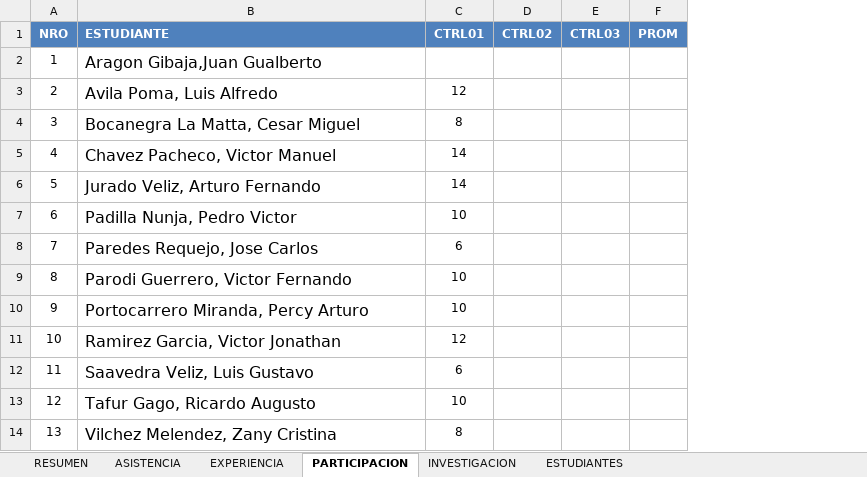
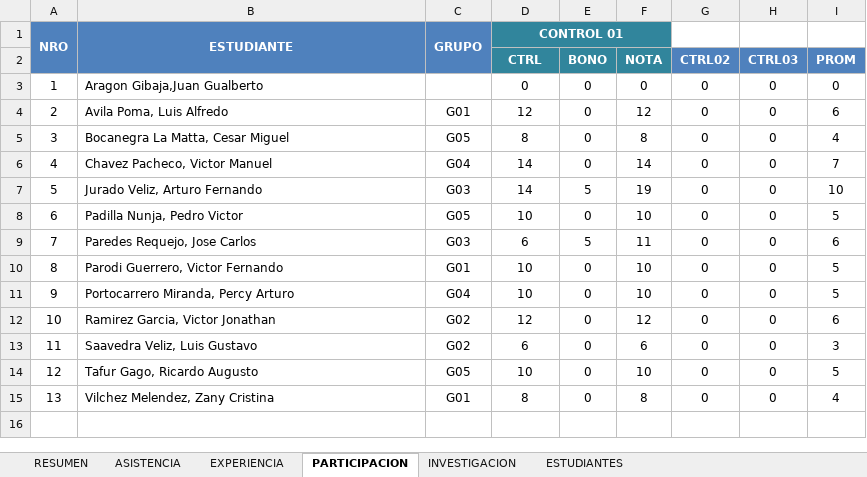
Before and after one commit to gcoronelc/UCS_TDP_2016-4, an Excel workbook: Docs/Asistencia.xlsx, sheet PARTICIPACION, drawn as a sheet; values as stored, in another font and other column widths than the file's, no borders; addresses are those after the commit; the diff names each change by its address in the sheet, - before the commit and + after, or states it on an @@ line.

Commit message:
Notas

```diff
--- a/Docs/Asistencia.xlsx (sheet PARTICIPACION)
+++ b/Docs/Asistencia.xlsx (sheet PARTICIPACION)
+column C, row 1: GRUPO; rows 4-15: G01 | G05 | G04 | G03 | G05 | G03 | G01 | G04 | G02 | G02 | G05 | G01
+column E, rows 3-15: 0 | 0 | 0 | 0 | 5 | 0 | 5 | 0 | 0 | 0 | 0 | 0 | 0
+column F, rows 3-15: 0 | 12 | 8 | 14 | 19 | 10 | 11 | 10 | 10 | 12 | 6 | 10 | 8
+A1:A2 merged
-B1 alignment: left
+B1 alignment: center
+B1:B2 merged
-D1: CTRL01
+D1: CONTROL 01
-D1 fill: #4F81BD
+D1 fill: #31859C
+D1:F1 merged
-G1: CTRL02
+G1: (empty)
-G1:I1 fill: #4F81BD
+G1:I1 fill: none
-H1: CTRL03
+H1: (empty)
-I1: PROM
+I1: (empty)
+row 2:  |  |  | CTRL | BONO | NOTA | CTRL02 | CTRL03 | PROM
@@ B3:B15 text size: smaller @@
-D3: (empty)
+D3: 0
-G3:G15: (empty)
+G3:G15: 0
-H3:H15: (empty)
+H3:H15: 0
-I3: (empty)
+I3: 0
-I4: (empty)
+I4: 6
-I5: (empty)
+I5: 4
-I6: (empty)
+I6: 7
-I7: (empty)
+I7: 10
-I8: (empty)
+I8: 5
-I9: (empty)
+I9: 6
-I10:I11: (empty)
+I10:I11: 5
-I12: (empty)
+I12: 6
-I13: (empty)
+I13: 3
-I14: (empty)
+I14: 5
-I15: (empty)
+I15: 4
```
Also changed, not shown: sheet RESUMEN, sheet EXPERIENCIA.
